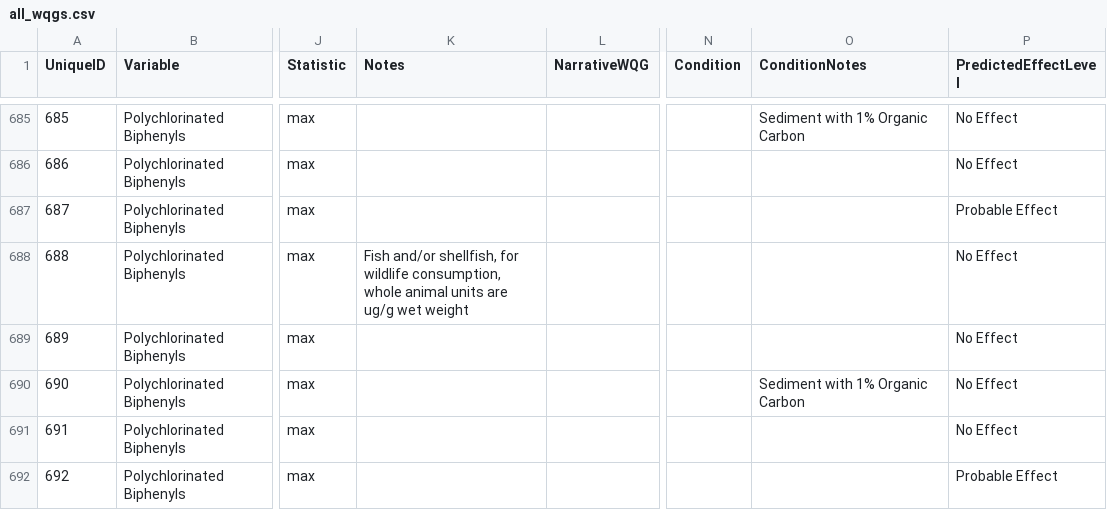
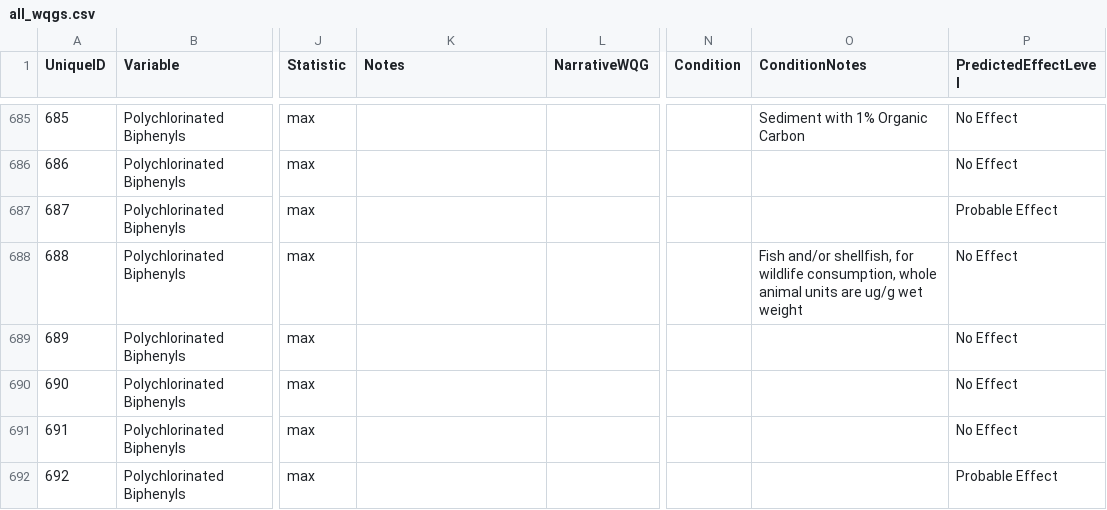
Before and after one commit to bcgov/wqg_data, a CSV file: all_wqgs.csv, drawn as a sheet; only a part is shown, gaps mark what is left out; the diff covers the shown part only; the diff names each change by its address in the sheet, - before the commit and + after, or states it on an @@ line.

Commit message:
Moved condition notes from notes column to condition - see #67

```diff
--- a/all_wqgs.csv
+++ b/all_wqgs.csv
-K688 (Notes): Fish and/or shellfish, for wildlife consumption, whole animal units are ug/g wet weight
+K688 (Notes): (empty)
-O688 (ConditionNotes): (empty)
+O688 (ConditionNotes): Fish and/or shellfish, for wildlife consumption, whole animal units are ug/g wet weight
-O690 (ConditionNotes): Sediment with 1% Organic Carbon
+O690 (ConditionNotes): (empty)
```
Also changed, not shown: 117 edited cells elsewhere in this file.
